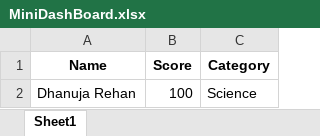
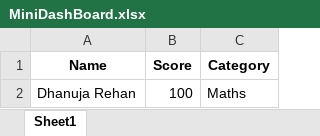
Before and after one commit to DhanujaRehan/Mini-Data-Science-Dashboard, an Excel workbook: MiniDashBoard.xlsx, sheet Sheet1, drawn as a sheet; values as stored, in another font and other column widths than the file's, no borders; the diff names each change by its address in the sheet, - before the commit and + after, or states it on an @@ line.

```diff
--- a/MiniDashBoard.xlsx (sheet Sheet1)
+++ b/MiniDashBoard.xlsx (sheet Sheet1)
-C2 (Category): Science
+C2 (Category): Maths
```
Also changed, not shown: 1 other file.
